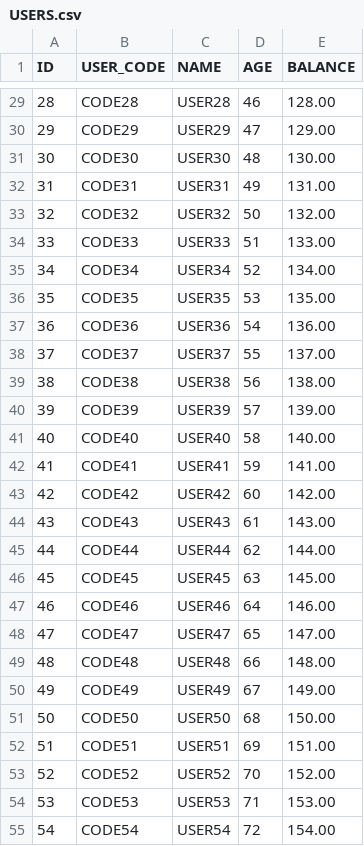
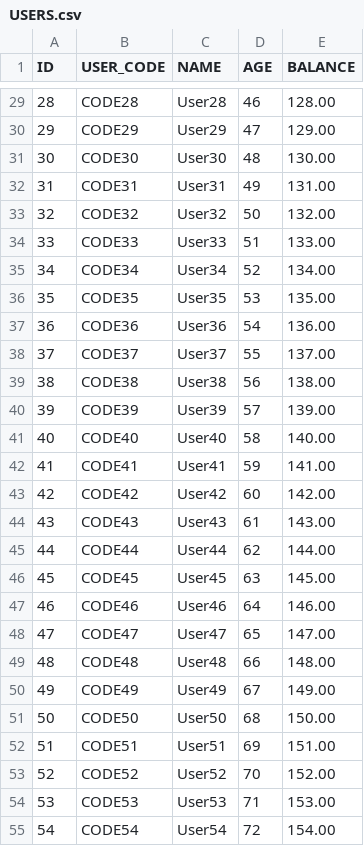
Before and after one commit to Reider85/dieseldb, a CSV file: USERS.csv, drawn as a sheet; only a part is shown, gaps mark what is left out; the diff covers the shown part only.

```diff
--- a/USERS.csv
+++ b/USERS.csv
@@ -29,27 +29,27 @@ ID,USER_CODE,NAME,AGE,BALANCE
-28,"CODE28","USER28",46,128.00
-29,"CODE29","USER29",47,129.00
-30,"CODE30","USER30",48,130.00
-31,"CODE31","USER31",49,131.00
-32,"CODE32","USER32",50,132.00
-33,"CODE33","USER33",51,133.00
-34,"CODE34","USER34",52,134.00
-35,"CODE35","USER35",53,135.00
-36,"CODE36","USER36",54,136.00
-37,"CODE37","USER37",55,137.00
-38,"CODE38","USER38",56,138.00
-39,"CODE39","USER39",57,139.00
-40,"CODE40","USER40",58,140.00
-41,"CODE41","USER41",59,141.00
-42,"CODE42","USER42",60,142.00
-43,"CODE43","USER43",61,143.00
-44,"CODE44","USER44",62,144.00
-45,"CODE45","USER45",63,145.00
-46,"CODE46","USER46",64,146.00
-47,"CODE47","USER47",65,147.00
-48,"CODE48","USER48",66,148.00
-49,"CODE49","USER49",67,149.00
-50,"CODE50","USER50",68,150.00
-51,"CODE51","USER51",69,151.00
-52,"CODE52","USER52",70,152.00
-53,"CODE53","USER53",71,153.00
-54,"CODE54","USER54",72,154.00
+28,"CODE28","User28",46,128.00
+29,"CODE29","User29",47,129.00
+30,"CODE30","User30",48,130.00
+31,"CODE31","User31",49,131.00
+32,"CODE32","User32",50,132.00
+33,"CODE33","User33",51,133.00
+34,"CODE34","User34",52,134.00
+35,"CODE35","User35",53,135.00
+36,"CODE36","User36",54,136.00
+37,"CODE37","User37",55,137.00
+38,"CODE38","User38",56,138.00
+39,"CODE39","User39",57,139.00
+40,"CODE40","User40",58,140.00
+41,"CODE41","User41",59,141.00
+42,"CODE42","User42",60,142.00
+43,"CODE43","User43",61,143.00
+44,"CODE44","User44",62,144.00
+45,"CODE45","User45",63,145.00
+46,"CODE46","User46",64,146.00
+47,"CODE47","User47",65,147.00
+48,"CODE48","User48",66,148.00
+49,"CODE49","User49",67,149.00
+50,"CODE50","User50",68,150.00
+51,"CODE51","User51",69,151.00
+52,"CODE52","User52",70,152.00
+53,"CODE53","User53",71,153.00
+54,"CODE54","User54",72,154.00
```
Also changed, not shown: 73 edited cells elsewhere in this file, 7 other files.
